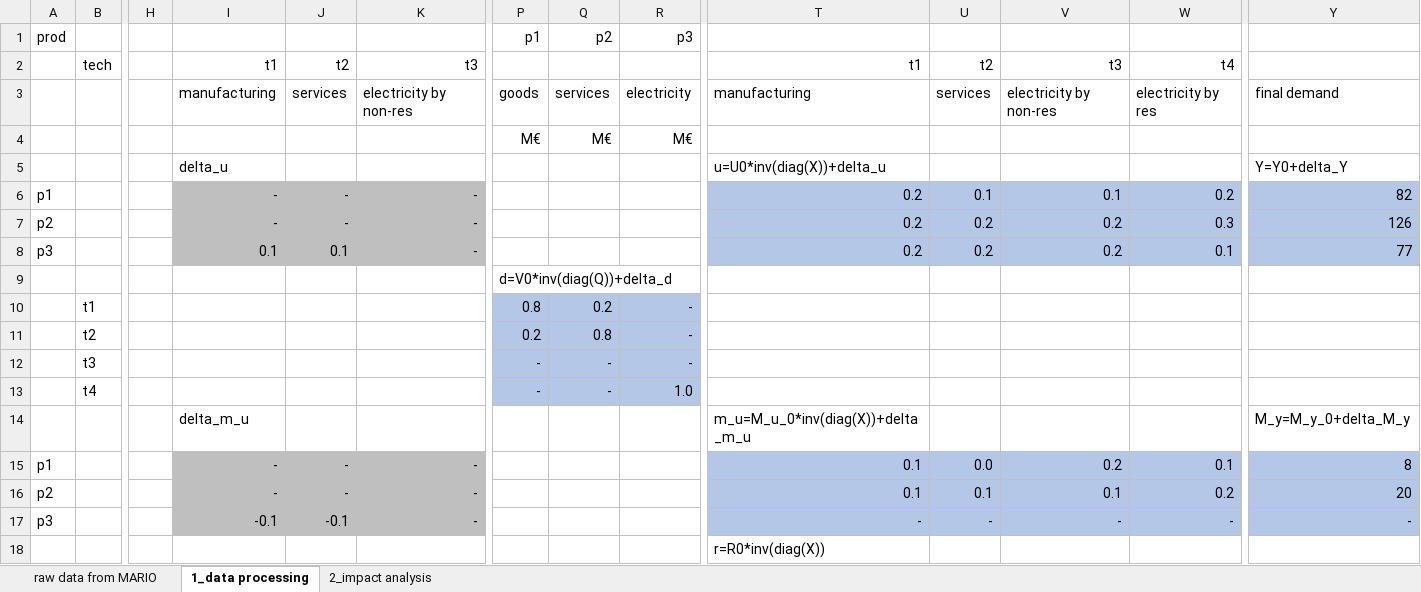
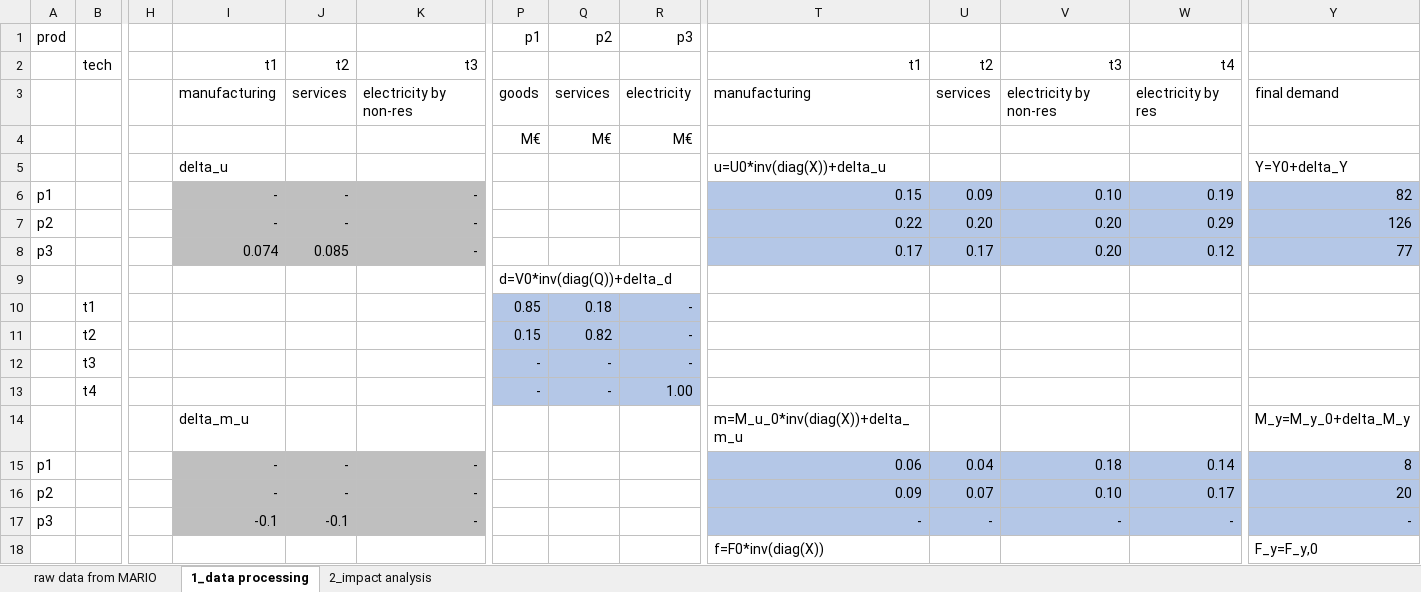
Before and after one commit to cvxlab/cvxlab, an Excel workbook: docs/source/tutorials/input_output_analysis_mario/materials/concept.xlsx, sheet 1_data processing, drawn as a sheet; only a part is shown, gaps mark what is left out; values as stored, in another font and other column widths than the file's, no borders; removed rows and columns are numbered as before the commit, all else as after; rows hold the shown columns only; the diff covers the shown part only; the diff names each change by its address in the sheet, - before the commit and + after, or states it on an @@ line.

```diff
--- a/docs/source/tutorials/input_output_analysis_mario/materials/concept.xlsx (sheet 1_data processing)
+++ b/docs/source/tutorials/input_output_analysis_mario/materials/concept.xlsx (sheet 1_data processing)
-T6: 0.2
+T6: 0.15
-U6: 0.1
+U6: 0.09
-V6: 0.1
+V6: 0.10
-W6: 0.2
+W6: 0.19
-T7: 0.2
+T7: 0.22
-U7: 0.2
+U7: 0.20
-V7:V8: 0.2
+V7:V8: 0.20
-W7: 0.3
+W7: 0.29
-I8: 0.1
+I8: 0.074
-J8: 0.1
+J8: 0.085
-T8: 0.2
+T8: 0.17
-U8: 0.2
+U8: 0.17
-W8: 0.1
+W8: 0.12
-P10: 0.8
+P10: 0.85
-Q10: 0.2
+Q10: 0.18
-P11: 0.2
+P11: 0.15
-Q11: 0.8
+Q11: 0.82
-R13: 1.0
+R13: 1.00
-T14: m_u=M_u_0*inv(diag(X))+delta_m_u
+T14: m=M_u_0*inv(diag(X))+delta_m_u
-T15: 0.1
+T15: 0.06
-U15: 0.0
+U15: 0.04
-V15: 0.2
+V15: 0.18
-W15: 0.1
+W15: 0.14
-T16: 0.1
+T16: 0.09
-U16: 0.1
+U16: 0.07
-V16: 0.1
+V16: 0.10
-W16: 0.2
+W16: 0.17
-row 18:  |  |  |  |  |  |  |  |  | r=R0*inv(diag(X))
+row 18:  |  |  |  |  |  |  |  |  | f=F0*inv(diag(X)) |  |  |  | F_y=F_y,0
```
Also changed, not shown: 1 added row, 10 edited cells and cell formats elsewhere in this sheet, sheet 2_impact analysis, 18 other files.
